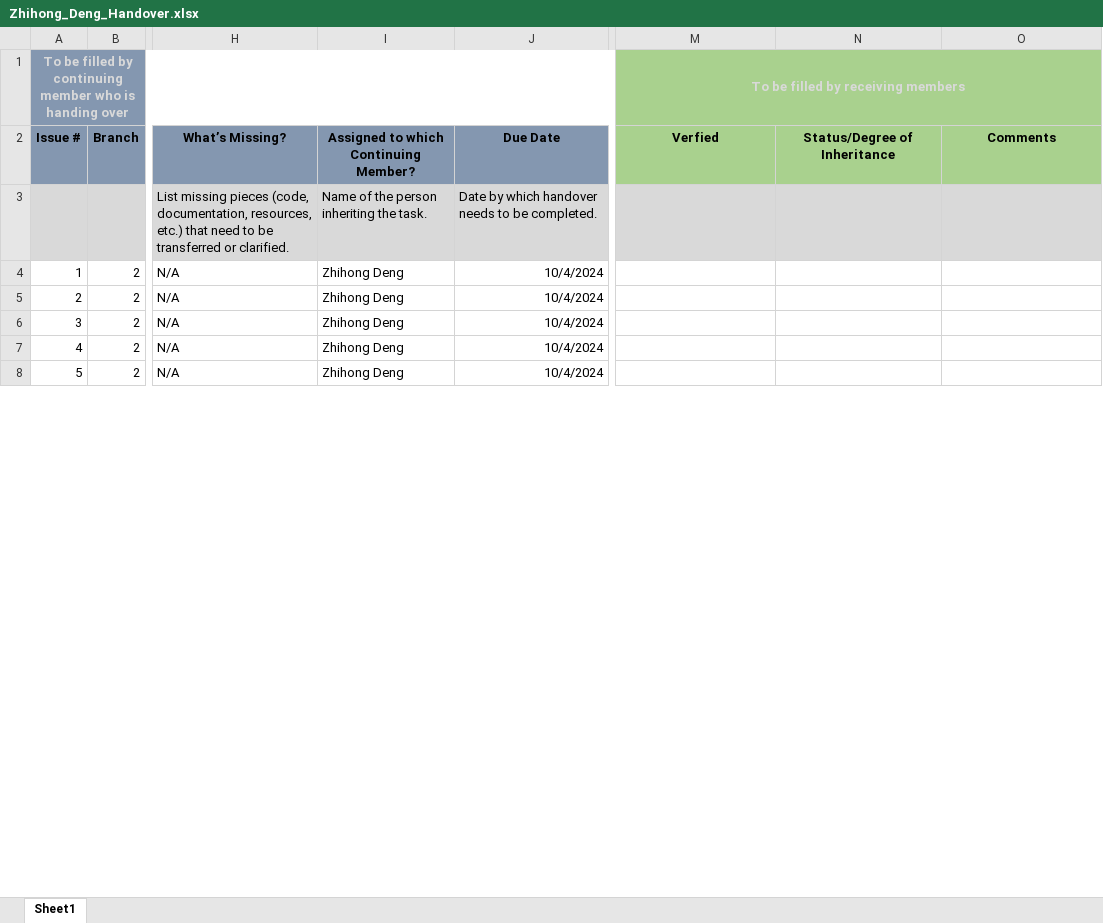
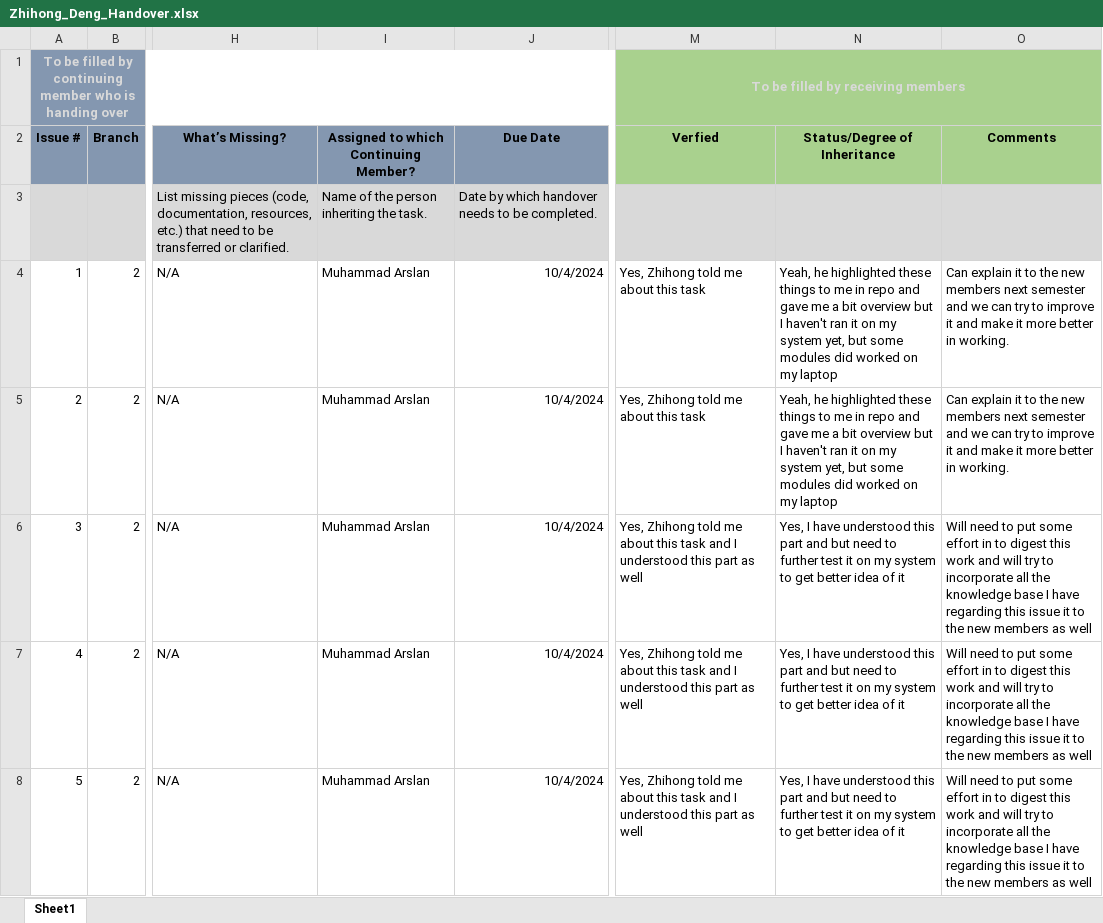
Before and after one commit to huiruwuXUN/japanese, an Excel workbook: Project_Inheritance_Documentation/Branch_2_ Inheritance/Zhihong_Deng_Handover.xlsx, sheet Sheet1, drawn as a sheet; only a part is shown, gaps mark what is left out; values as stored, in another font and other column widths than the file's, no borders; the diff covers the shown part only; the diff names each change by its address in the sheet, - before the commit and + after, or states it on an @@ line.

Commit message:
Completed Verification of Zhihing Inheritance Work

```diff
--- a/Project_Inheritance_Documentation/Branch_2_ Inheritance/Zhihong_Deng_Handover.xlsx (sheet Sheet1)
+++ b/Project_Inheritance_Documentation/Branch_2_ Inheritance/Zhihong_Deng_Handover.xlsx (sheet Sheet1)
-I4:I8: Zhihong Deng
+I4:I8: Muhammad Arslan
-M4:M5 (Verfied): (empty)
+M4:M5 (Verfied): Yes, Zhihong told me about this task
-N4:N5 (Status/Degree of Inheritance): (empty)
+N4:N5 (Status/Degree of Inheritance): Yeah, he highlighted these things to me in repo and gave me a bit overview but I haven't ran it on my system yet, but some modules did worked on my laptop
-O4:O5 (Comments): (empty)
+O4:O5 (Comments): Can explain it to the new members next semester and we can try to improve it and make it more better in working.
-M6:M8 (Verfied): (empty)
+M6:M8 (Verfied): Yes, Zhihong told me about this task and I understood this part as well
-N6:N8 (Status/Degree of Inheritance): (empty)
+N6:N8 (Status/Degree of Inheritance): Yes, I have understood this part and but need to further test it on my system to get better idea of it
-O6:O8 (Comments): (empty)
+O6:O8 (Comments): Will need to put some effort in to digest this work and will try to incorporate all the knowledge base I have regarding this issue it to the new members as well
```
Also changed, not shown: 16 edited cells elsewhere in this sheet.
